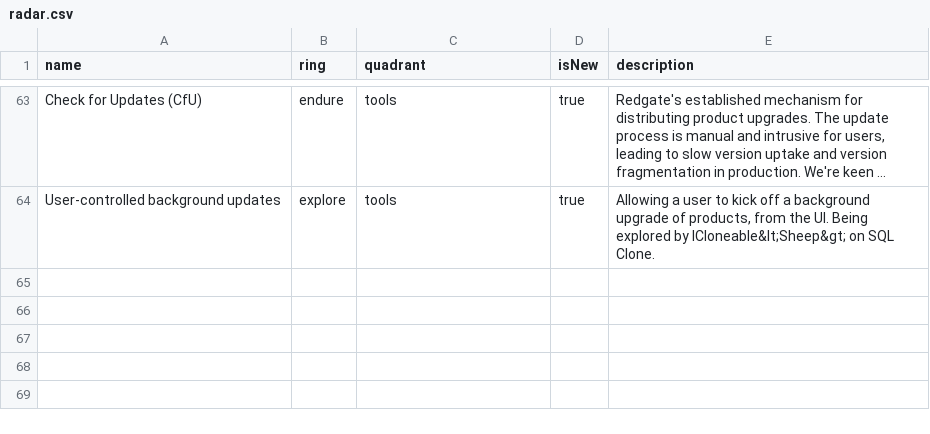
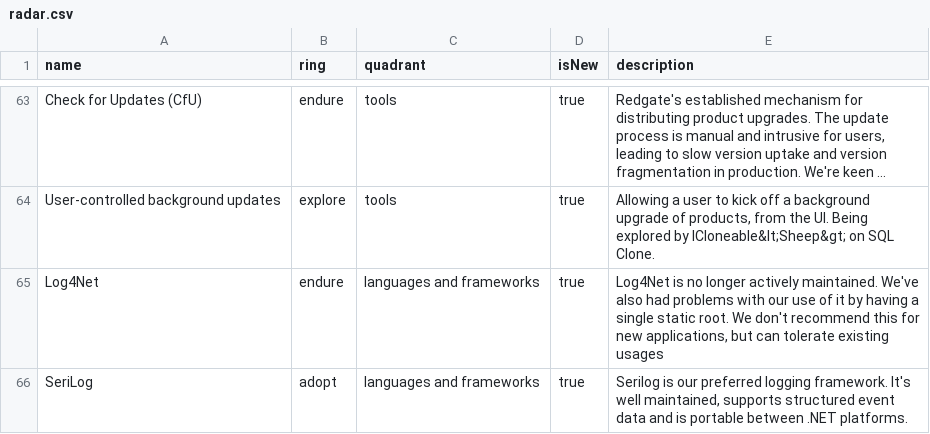
Before and after one commit to red-gate/Tech-Radar, a CSV file: radar.csv, drawn as a sheet; only a part is shown, gaps mark what is left out; long unchanged cells end in …; the diff names each change by its address in the sheet, - before the commit and + after, or states it on an @@ line.

Commit message:
Add logging frameworks.

```diff
--- a/radar.csv
+++ b/radar.csv
+row 65: Log4Net | endure | languages and frameworks | true | Log4Net is no longer actively maintained. We've also had problems with our use of it by having a single static root. We don't recommend this for new applications, but can tolerate existing usages
+row 66: SeriLog | adopt | languages and frameworks | true | Serilog is our preferred logging framework. It's well maintained, supports structured event data and is portable between .NET platforms.
```
